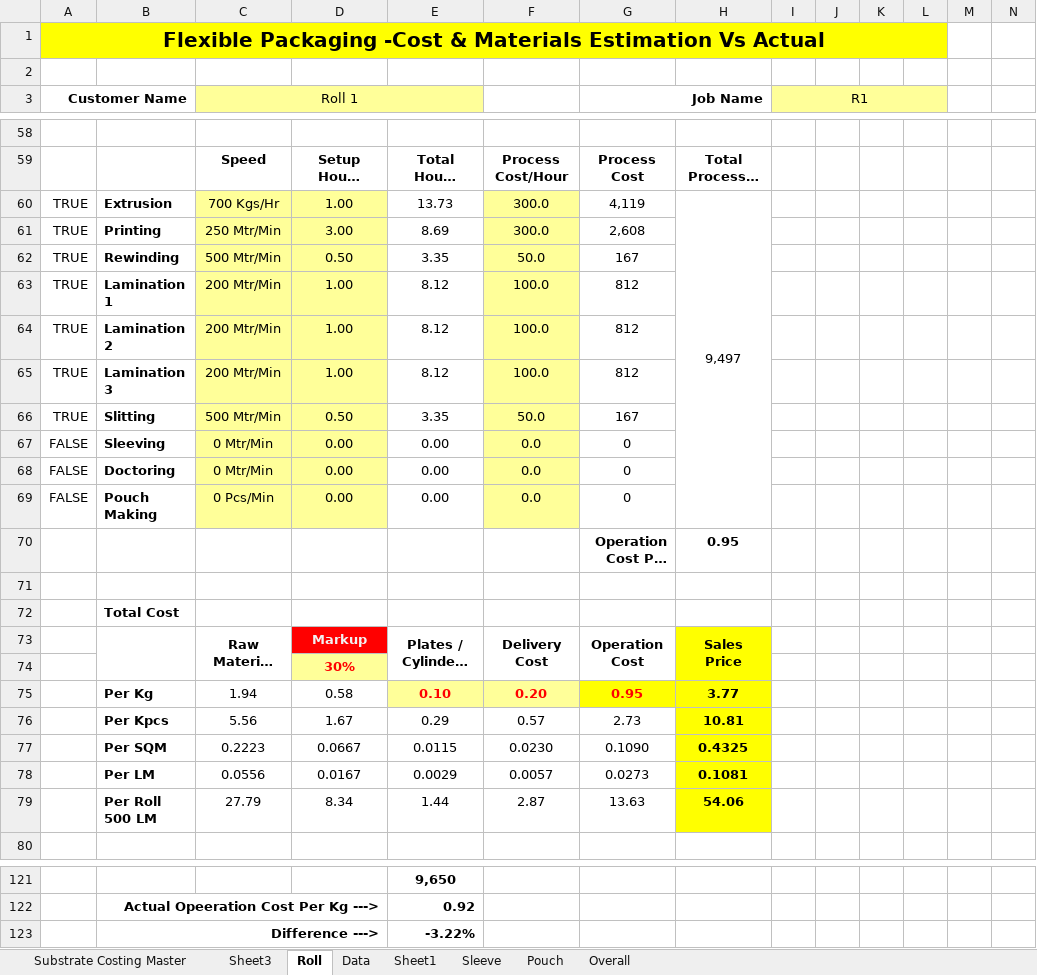
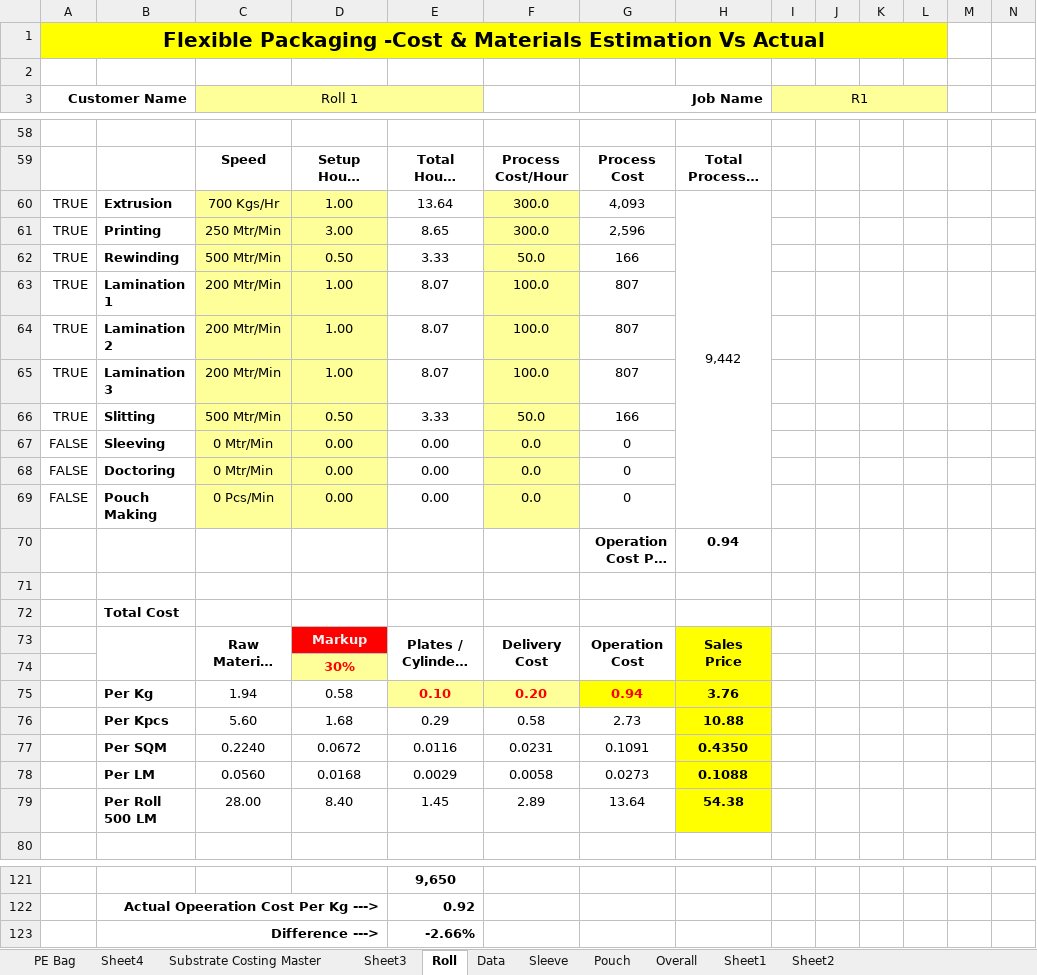
Before and after one commit to camsalloum/propackhub-es, an Excel workbook: Costing_form ES.xlsx, sheet Roll, drawn as a sheet; only a part is shown, gaps mark what is left out; long unchanged cells end in …; values as stored, in another font and other column widths than the file's, no borders; charts and pictures and table styles not drawn; removed rows and columns are numbered as before the commit, all else as after; rows hold the shown columns only; the diff covers the shown part only; the diff names each change by its address in the sheet, - before the commit and + after, or states it on an @@ line.

```diff
--- a/Costing_form ES.xlsx (sheet Roll)
+++ b/Costing_form ES.xlsx (sheet Roll)
+sheet tab: PE Bag
+sheet tab: Sheet4
+sheet tab: Sheet2
@@ sheet tab order changed: PE Bag | Sheet4 | Substrate Costing Master | Sheet3 | Roll | Data | Sleeve | Pouch | Overall | Sheet1 | Sheet2 @@
-E60: 13.73
+E60: 13.64
-G60 (Job Name): 4,119
+G60 (Job Name): 4,093
-H60: 9,497
+H60: 9,442
-E61: 8.69
+E61: 8.65
-G61 (Job Name): 2,608
+G61 (Job Name): 2,596
-E62: 3.35
+E62: 3.33
-G62 (Job Name): 167
+G62 (Job Name): 166
-E63:E65: 8.12
+E63:E65: 8.07
-G63:G65 (Job Name): 812
+G63:G65 (Job Name): 807
-E66: 3.35
+E66: 3.33
-G66 (Job Name): 167
+G66 (Job Name): 166
-H70: 0.95
+H70: 0.94
-G75 (Job Name): 0.95
+G75 (Job Name): 0.94
-H75: 3.77
+H75: 3.76
-row 76:  | Per Kpcs | 5.56 | 1.67 | 0.29 | 0.57 | 2.73 | 10.81
-row 77:  | Per SQM | 0.2223 | 0.0667 | 0.0115 | 0.0230 | 0.1090 | 0.4325
-row 78:  | Per LM | 0.0556 | 0.0167 | 0.0029 | 0.0057 | 0.0273 | 0.1081
-row 79:  | Per Roll 500 LM | 27.79 | 8.34 | 1.44 | 2.87 | 13.63 | 54.06
+row 76:  | Per Kpcs | 5.60 | 1.68 | 0.29 | 0.58 | 2.73 | 10.88
+row 77:  | Per SQM | 0.2240 | 0.0672 | 0.0116 | 0.0231 | 0.1091 | 0.4350
+row 78:  | Per LM | 0.0560 | 0.0168 | 0.0029 | 0.0058 | 0.0273 | 0.1088
+row 79:  | Per Roll 500 LM | 28.00 | 8.40 | 1.45 | 2.89 | 13.64 | 54.38
-E123: -3.22%
+E123: -2.66%
```
Also changed, not shown: 37 edited cells elsewhere in this sheet, sheet Sleeve, sheet Pouch, sheet Data, charts or pictures.
